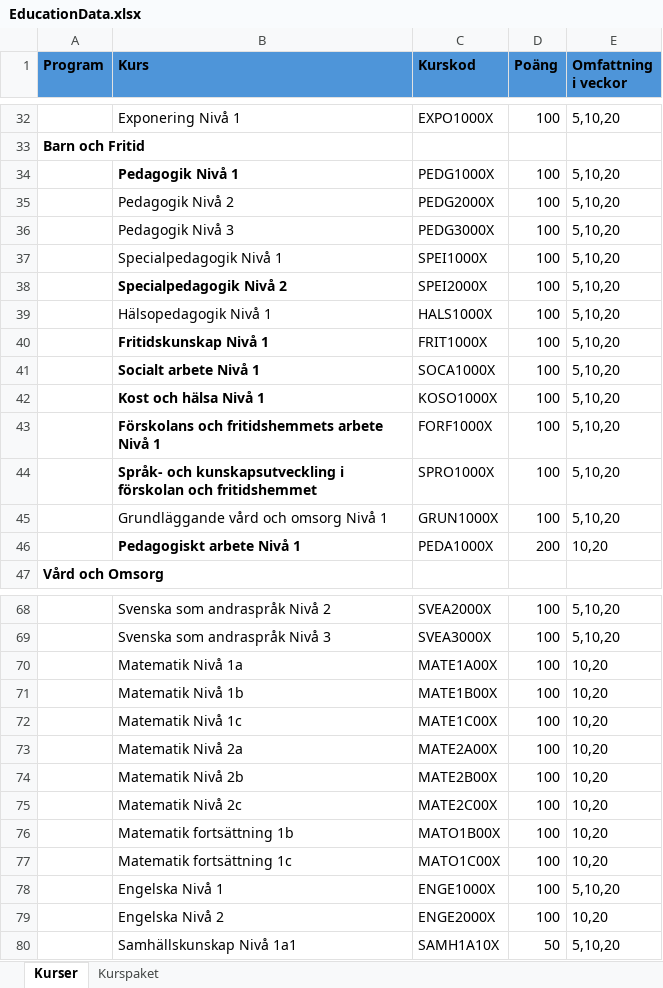
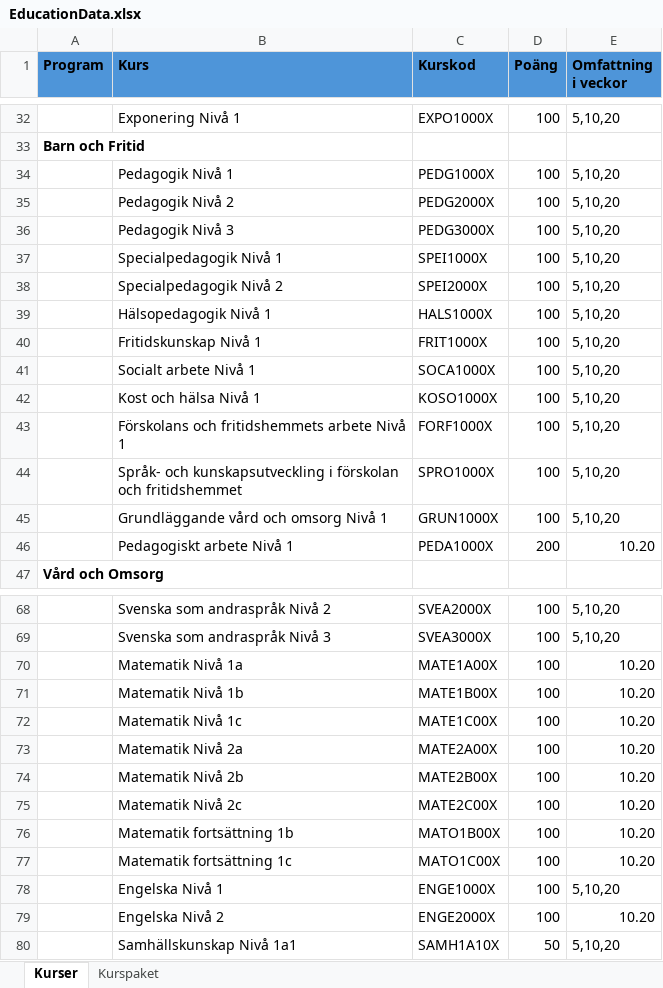
Before and after one commit to rgxcool/full_upwork, an Excel workbook: backend/scripts/EducationData.xlsx, sheet Kurser, drawn as a sheet; only a part is shown, gaps mark what is left out; values as stored, in another font and other column widths than the file's, no borders; the diff names each change by its address in the sheet, - before the commit and + after, or states it on an @@ line.

```diff
--- a/backend/scripts/EducationData.xlsx (sheet Kurser)
+++ b/backend/scripts/EducationData.xlsx (sheet Kurser)
-B34 bold: on
+B34 bold: off
-B38 bold: on
+B38 bold: off
-B40:B44 bold: on
+B40:B44 bold: off
-B46 bold: on
+B46 bold: off
-E46 (Omfattning i veckor): 10,20
+E46 (Omfattning i veckor): 10.20
-E70:E77 (Omfattning i veckor): 10,20
+E70:E77 (Omfattning i veckor): 10.20
-E79 (Omfattning i veckor): 10,20
+E79 (Omfattning i veckor): 10.20
```
Also changed, not shown: sheet Kurspaket, backend/docs/Kurser och kurspaket GY25.xlsx, 9 other files.
